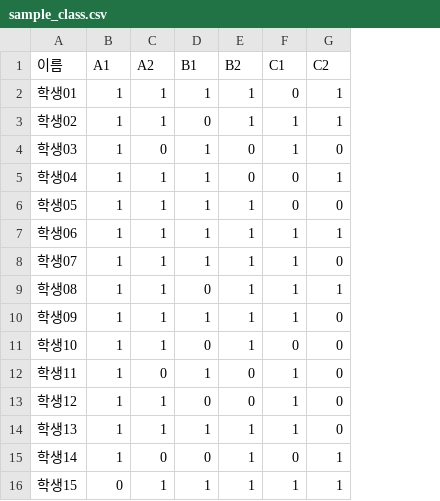
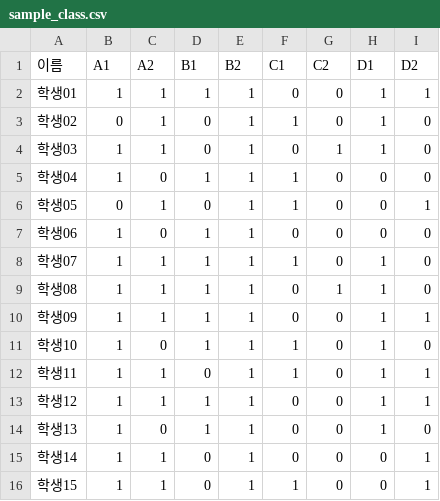
Before and after one commit to superdupergorgeousjoe/worldwar19171945, a CSV file: data/sample_class.csv, drawn as a sheet; only a part is shown; the diff covers the shown part only; the diff names each change by its address in the sheet, - before the commit and + after, or states it on an @@ line.

Commit message:
Refactor history literacy app: remove old class analysis page, add new data exploration and document analysis pages, and enhance teacher analysis features. Update requirements and add casualty and event data files.

```diff
--- a/data/sample_class.csv
+++ b/data/sample_class.csv
+column H (D1), rows 2-16: 1 | 1 | 1 | 0 | 0 | 0 | 1 | 1 | 1 | 1 | 1 | 1 | 1 | 0 | 0
+column I (D2), rows 2-16: 1 | 0 | 0 | 0 | 1 | 0 | 0 | 0 | 1 | 0 | 1 | 1 | 0 | 1 | 1
-G2:G3 (C2): 1
+G2:G3 (C2): 0
-B3 (A1): 1
+B3 (A1): 0
-C4 (A2): 0
+C4 (A2): 1
-D4 (B1): 1
+D4 (B1): 0
-E4:E5 (B2): 0
+E4:E5 (B2): 1
-F4 (C1): 1
+F4 (C1): 0
-G4 (C2): 0
+G4 (C2): 1
-C5 (A2): 1
+C5 (A2): 0
-F5:F6 (C1): 0
+F5:F6 (C1): 1
-G5 (C2): 1
+G5 (C2): 0
-B6 (A1): 1
+B6 (A1): 0
-D6 (B1): 1
+D6 (B1): 0
-C7 (A2): 1
+C7 (A2): 0
-F7 (C1): 1
+F7 (C1): 0
-G7 (C2): 1
+G7 (C2): 0
-D9 (B1): 0
+D9 (B1): 1
-F9:F10 (C1): 1
+F9:F10 (C1): 0
-C11 (A2): 1
+C11 (A2): 0
-D11 (B1): 0
+D11 (B1): 1
-F11 (C1): 0
+F11 (C1): 1
-C12 (A2): 0
+C12 (A2): 1
-D12 (B1): 1
+D12 (B1): 0
-E12:E13 (B2): 0
+E12:E13 (B2): 1
-D13 (B1): 0
+D13 (B1): 1
-F13:F14 (C1): 1
+F13:F14 (C1): 0
-C14 (A2): 1
+C14 (A2): 0
-C15 (A2): 0
+C15 (A2): 1
-G15:G16 (C2): 1
+G15:G16 (C2): 0
-B16 (A1): 0
+B16 (A1): 1
-D16 (B1): 1
+D16 (B1): 0
```
Also changed, not shown: 27 edited cells elsewhere in this file, 9 other files.
